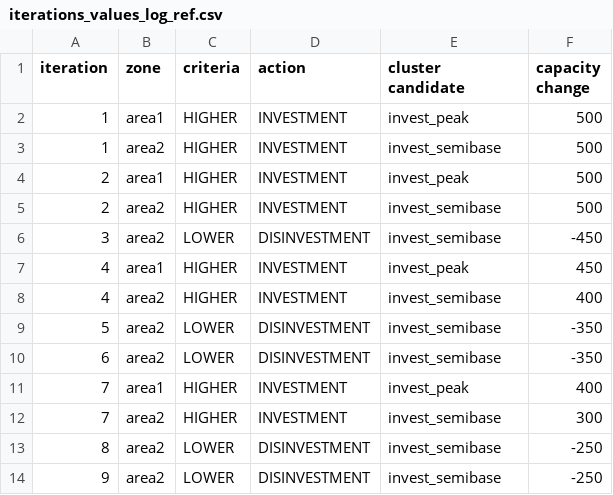
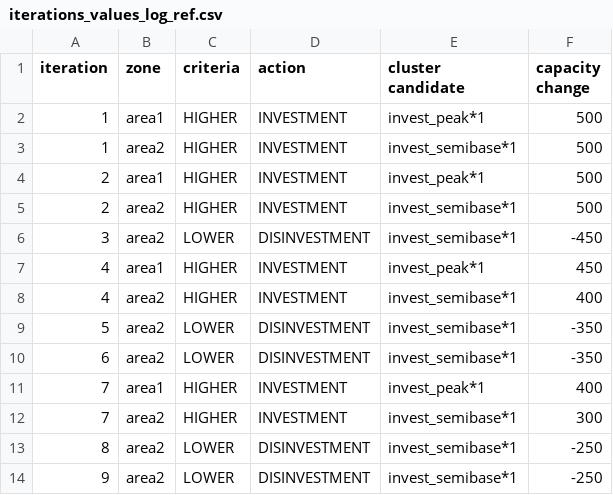
Before and after one commit to PAugVallin/antares-xpansion, a CSV file: data_test/balancing/one_candidate_per_area/iterations_values_log_ref.csv, drawn as a sheet.

Commit message:
feat: update unitary test to test the use of cluster name with only lower case and space

```diff
--- a/data_test/balancing/one_candidate_per_area/iterations_values_log_ref.csv
+++ b/data_test/balancing/one_candidate_per_area/iterations_values_log_ref.csv
@@ -1,14 +1,14 @@
 iteration,zone,criteria,action,cluster candidate,capacity change
-1,area1,HIGHER,INVESTMENT,invest_peak,500
-1,area2,HIGHER,INVESTMENT,invest_semibase,500
-2,area1,HIGHER,INVESTMENT,invest_peak,500
-2,area2,HIGHER,INVESTMENT,invest_semibase,500
-3,area2,LOWER,DISINVESTMENT,invest_semibase,-450
-4,area1,HIGHER,INVESTMENT,invest_peak,450
-4,area2,HIGHER,INVESTMENT,invest_semibase,400
-5,area2,LOWER,DISINVESTMENT,invest_semibase,-350
-6,area2,LOWER,DISINVESTMENT,invest_semibase,-350
-7,area1,HIGHER,INVESTMENT,invest_peak,400
-7,area2,HIGHER,INVESTMENT,invest_semibase,300
-8,area2,LOWER,DISINVESTMENT,invest_semibase,-250
-9,area2,LOWER,DISINVESTMENT,invest_semibase,-250
+1,area1,HIGHER,INVESTMENT,invest_peak*1,500
+1,area2,HIGHER,INVESTMENT,invest_semibase*1,500
+2,area1,HIGHER,INVESTMENT,invest_peak*1,500
+2,area2,HIGHER,INVESTMENT,invest_semibase*1,500
+3,area2,LOWER,DISINVESTMENT,invest_semibase*1,-450
+4,area1,HIGHER,INVESTMENT,invest_peak*1,450
+4,area2,HIGHER,INVESTMENT,invest_semibase*1,400
+5,area2,LOWER,DISINVESTMENT,invest_semibase*1,-350
+6,area2,LOWER,DISINVESTMENT,invest_semibase*1,-350
+7,area1,HIGHER,INVESTMENT,invest_peak*1,400
+7,area2,HIGHER,INVESTMENT,invest_semibase*1,300
+8,area2,LOWER,DISINVESTMENT,invest_semibase*1,-250
+9,area2,LOWER,DISINVESTMENT,invest_semibase*1,-250
```
Also changed, not shown: 15 other files.
